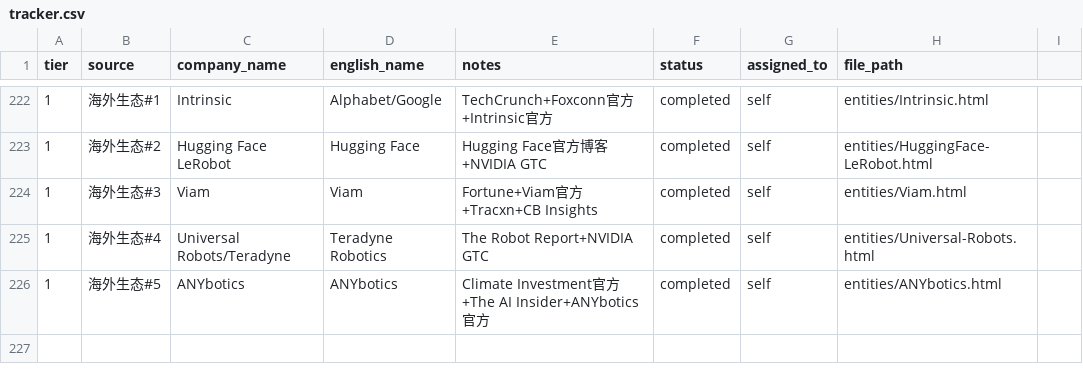
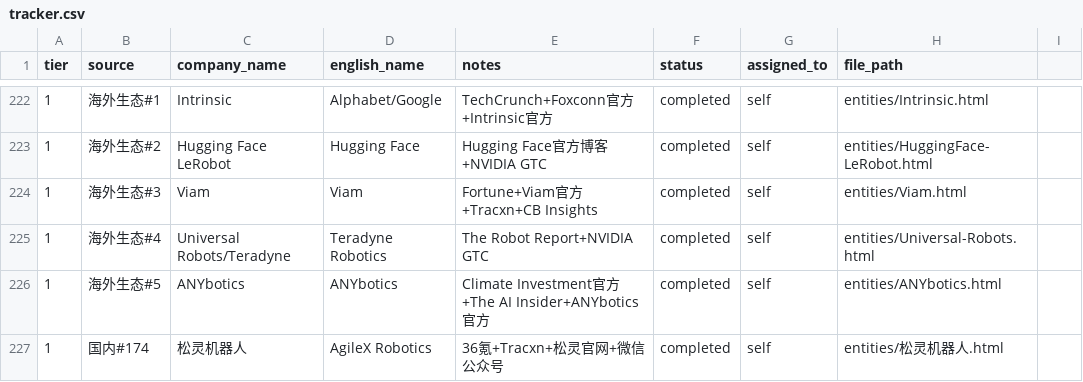
Before and after one commit to XQ-1001/Embodied-Intelligence-Wiki, a CSV file: tracker.csv, drawn as a sheet; only a part is shown, gaps mark what is left out; the diff names each change by its address in the sheet, - before the commit and + after, or states it on an @@ line.

Commit message:
增加 松灵机器人 wiki页面

```diff
--- a/tracker.csv
+++ b/tracker.csv
+row 227: 1 | 国内#174 | 松灵机器人 | AgileX Robotics | 36氪+Tracxn+松灵官网+微信公众号 | completed | self | entities/松灵机器人.html
```
Also changed, not shown: 3 other files.
